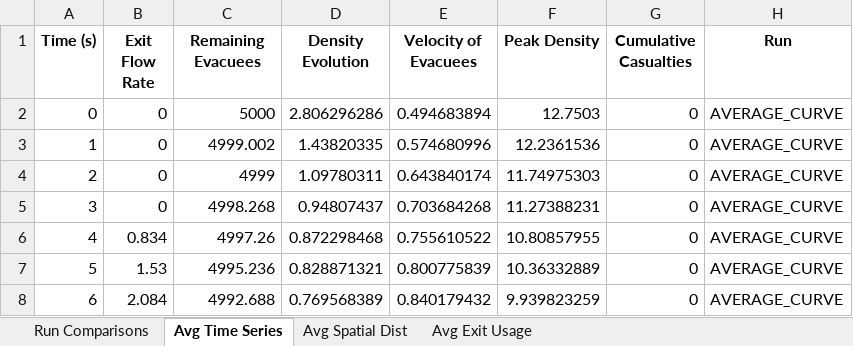
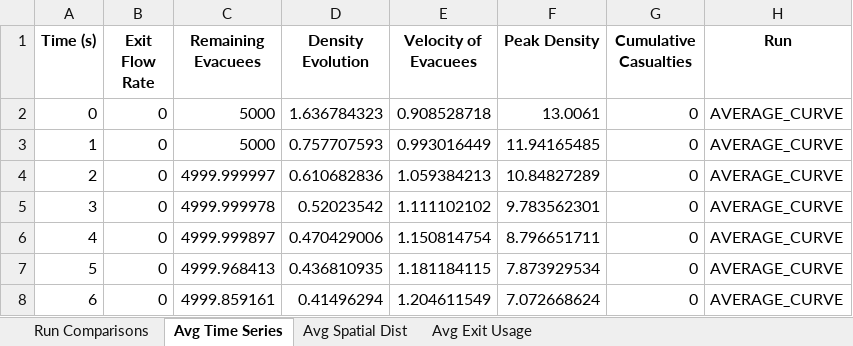
Before and after one commit to DogoeDude/Thesis_Simulation_Dijsktra, an Excel workbook: Dijkstra_SafeZones/simulation_results_dijkstra_safe_2.xlsx, sheet Avg Time Series, drawn as a sheet; only a part is shown; values as stored, in another font and other column widths than the file's, no borders; the diff covers the shown part only; the diff names each change by its address in the sheet, - before the commit and + after, or states it on an @@ line.

```diff
--- a/Dijkstra_SafeZones/simulation_results_dijkstra_safe_2.xlsx (sheet Avg Time Series)
+++ b/Dijkstra_SafeZones/simulation_results_dijkstra_safe_2.xlsx (sheet Avg Time Series)
-D2 (Density Evolution): 2.806296286
+D2 (Density Evolution): 1.636784323
-E2 (Velocity of Evacuees): 0.494683894
+E2 (Velocity of Evacuees): 0.908528718
-F2 (Peak Density): 12.7503
+F2 (Peak Density): 13.0061
-C3 (Remaining Evacuees): 4999.002
+C3 (Remaining Evacuees): 5000
-D3 (Density Evolution): 1.43820335
+D3 (Density Evolution): 0.757707593
-E3 (Velocity of Evacuees): 0.574680996
+E3 (Velocity of Evacuees): 0.993016449
-F3 (Peak Density): 12.2361536
+F3 (Peak Density): 11.94165485
-C4 (Remaining Evacuees): 4999
+C4 (Remaining Evacuees): 4999.999997
-D4 (Density Evolution): 1.09780311
+D4 (Density Evolution): 0.610682836
-E4 (Velocity of Evacuees): 0.643840174
+E4 (Velocity of Evacuees): 1.059384213
-F4 (Peak Density): 11.74975303
+F4 (Peak Density): 10.84827289
-C5 (Remaining Evacuees): 4998.268
+C5 (Remaining Evacuees): 4999.999978
-D5 (Density Evolution): 0.94807437
+D5 (Density Evolution): 0.52023542
-E5 (Velocity of Evacuees): 0.703684268
+E5 (Velocity of Evacuees): 1.111102102
-F5 (Peak Density): 11.27388231
+F5 (Peak Density): 9.783562301
-B6 (Exit Flow Rate): 0.834
+B6 (Exit Flow Rate): 0
-C6 (Remaining Evacuees): 4997.26
+C6 (Remaining Evacuees): 4999.999897
-D6 (Density Evolution): 0.872298468
+D6 (Density Evolution): 0.470429006
-E6 (Velocity of Evacuees): 0.755610522
+E6 (Velocity of Evacuees): 1.150814754
-F6 (Peak Density): 10.80857955
+F6 (Peak Density): 8.796651711
-B7 (Exit Flow Rate): 1.53
+B7 (Exit Flow Rate): 0
-C7 (Remaining Evacuees): 4995.236
+C7 (Remaining Evacuees): 4999.968413
-D7 (Density Evolution): 0.828871321
+D7 (Density Evolution): 0.436810935
-E7 (Velocity of Evacuees): 0.800775839
+E7 (Velocity of Evacuees): 1.181184115
-F7 (Peak Density): 10.36332889
+F7 (Peak Density): 7.873929534
-B8 (Exit Flow Rate): 2.084
+B8 (Exit Flow Rate): 0
-C8 (Remaining Evacuees): 4992.688
+C8 (Remaining Evacuees): 4999.859161
-D8 (Density Evolution): 0.769568389
+D8 (Density Evolution): 0.41496294
-E8 (Velocity of Evacuees): 0.840179432
+E8 (Velocity of Evacuees): 1.204611549
-F8 (Peak Density): 9.939823259
+F8 (Peak Density): 7.072668624
```
Also changed, not shown: 1759 edited cells elsewhere in this sheet, sheet Run Comparisons, sheet Avg Spatial Dist, sheet Avg Exit Usage, Baseline_ACO/simulation_results_aco_2.xlsx, Dijkstra_Pure/simulation_results_dijkstra_2.xlsx, 7 other files.
